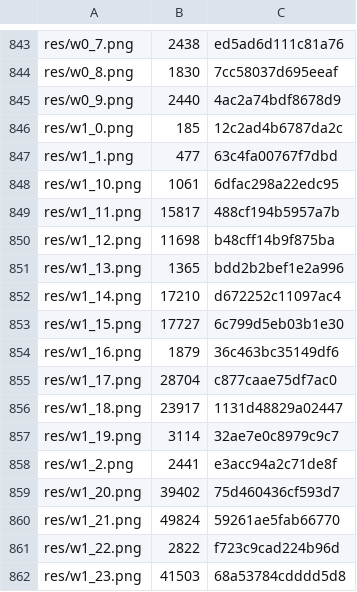
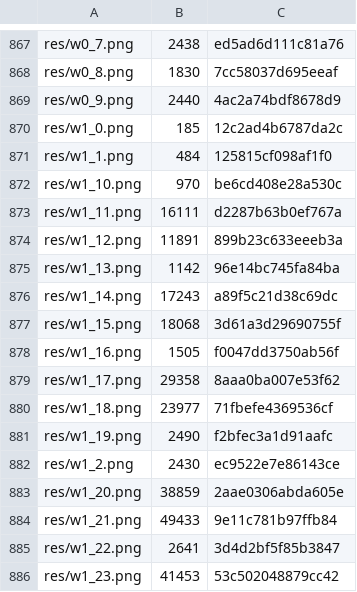
Before and after one commit to caidoz/cs, a TSV file: Resources/manifest.tsv, drawn as a sheet; only a part is shown, gaps mark what is left out; the diff covers the shown part only.

```diff
--- a/Resources/manifest.tsv
+++ b/Resources/manifest.tsv
@@ -846,17 +870,17 @@ res/w0_9.png	2440	4ac2a74bdf8678d9
 res/w1_0.png	185	12c2ad4b6787da2c
-res/w1_1.png	477	63c4fa00767f7dbd
-res/w1_10.png	1061	6dfac298a22edc95
-res/w1_11.png	15817	488cf194b5957a7b
-res/w1_12.png	11698	b48cff14b9f875ba
-res/w1_13.png	1365	bdd2b2bef1e2a996
-res/w1_14.png	17210	d672252c11097ac4
-res/w1_15.png	17727	6c799d5eb03b1e30
-res/w1_16.png	1879	36c463bc35149df6
-res/w1_17.png	28704	c877caae75df7ac0
-res/w1_18.png	23917	1131d48829a02447
-res/w1_19.png	3114	32ae7e0c8979c9c7
-res/w1_2.png	2441	e3acc94a2c71de8f
-res/w1_20.png	39402	75d460436cf593d7
-res/w1_21.png	49824	59261ae5fab66770
-res/w1_22.png	2822	f723c9cad224b96d
-res/w1_23.png	41503	68a53784cdddd5d8
+res/w1_1.png	484	125815cf098af1f0
+res/w1_10.png	970	be6cd408e28a530c
+res/w1_11.png	16111	d2287b63b0ef767a
+res/w1_12.png	11891	899b23c633eeeb3a
+res/w1_13.png	1142	96e14bc745fa84ba
+res/w1_14.png	17243	a89f5c21d38c69dc
+res/w1_15.png	18068	3d61a3d29690755f
+res/w1_16.png	1505	f0047dd3750ab56f
+res/w1_17.png	29358	8aaa0ba007e53f62
+res/w1_18.png	23977	71fbefe4369536cf
+res/w1_19.png	2490	f2bfec3a1d91aafc
+res/w1_2.png	2430	ec9522e7e86143ce
+res/w1_20.png	38859	2aae0306abda605e
+res/w1_21.png	49433	9e11c781b97ffb84
+res/w1_22.png	2641	3d4d2bf5f85b3847
+res/w1_23.png	41453	53c502048879cc42
```
Also changed, not shown: 24 added rows and 42 edited cells elsewhere in this file, 30 other files.
